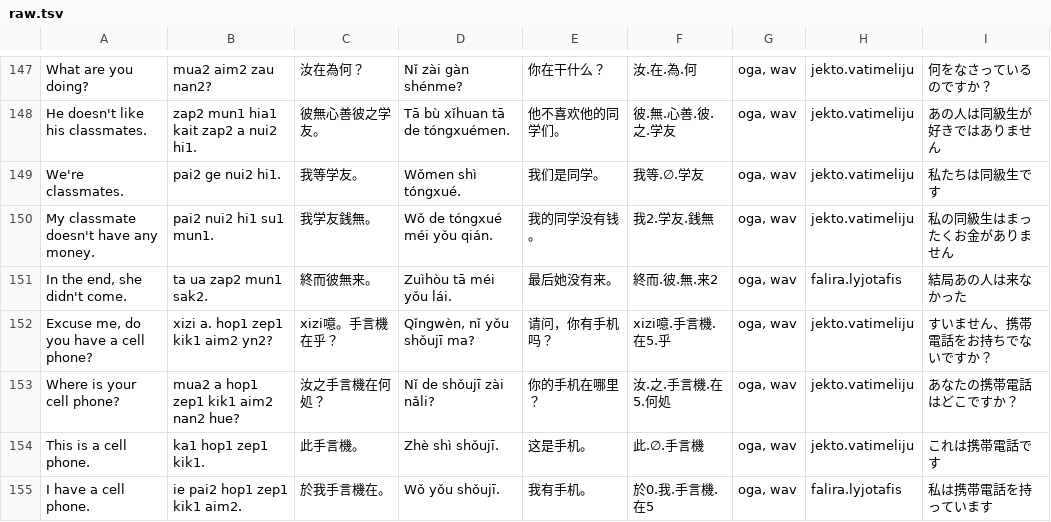
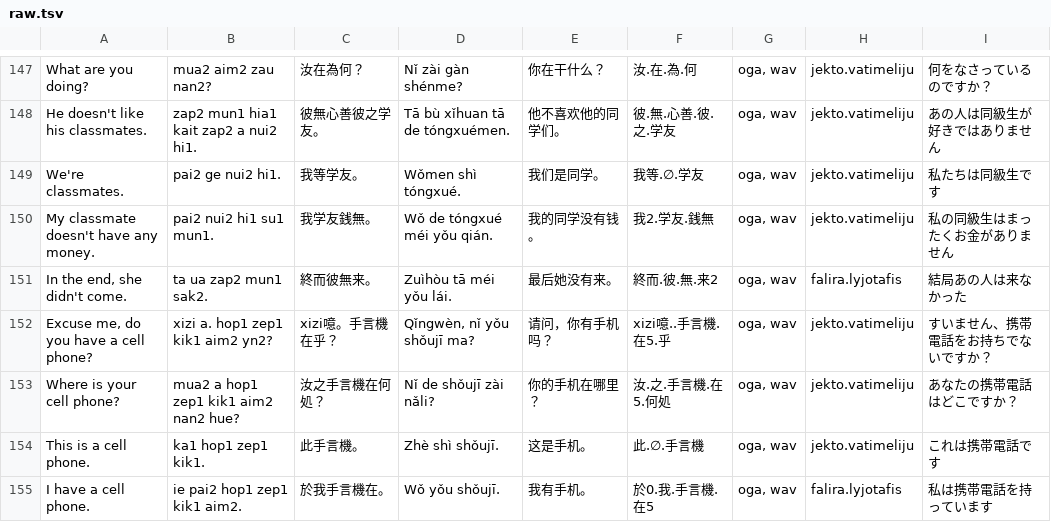
Before and after one commit to jurliyuuri/spoonfed_pekzep, a TSV file: docs/raw.tsv, drawn as a sheet; only a part is shown, gaps mark what is left out; the diff covers the shown part only.

```diff
--- a/docs/raw.tsv
+++ b/docs/raw.tsv
@@ -151,3 +151,3 @@ My classmate doesn't have any money.	pai2 nui2 hi1 su1 mun1.	我学友銭無。
 In the end, she didn't come.	ta ua zap2 mun1 sak2.	終而彼無来。	Zuìhòu tā méi yǒu lái.	最后她没有来。	終而.彼.無.来2	oga, wav	falira.lyjotafis	結局あの人は来なかった
-Excuse me, do you have a cell phone?	xizi a. hop1 zep1 kik1 aim2 yn2?	xizi噫。手言機在乎？	Qǐngwèn, nǐ yǒu shǒujī ma?	请问，你有手机吗？	xizi噫.手言機.在5.乎	oga, wav	jekto.vatimeliju	すいません、携帯電話をお持ちでないですか？
+Excuse me, do you have a cell phone?	xizi a. hop1 zep1 kik1 aim2 yn2?	xizi噫。手言機在乎？	Qǐngwèn, nǐ yǒu shǒujī ma?	请问，你有手机吗？	xizi噫..手言機.在5.乎	oga, wav	jekto.vatimeliju	すいません、携帯電話をお持ちでないですか？
 Where is your cell phone?	mua2 a hop1 zep1 kik1 aim2 nan2 hue?	汝之手言機在何処？	Nǐ de shǒujī zài nǎli?	你的手机在哪里？	汝.之.手言機.在5.何処	oga, wav	jekto.vatimeliju	あなたの携帯電話はどこですか？
```
Also changed, not shown: 45 edited cells elsewhere in this file, 48 other files.
